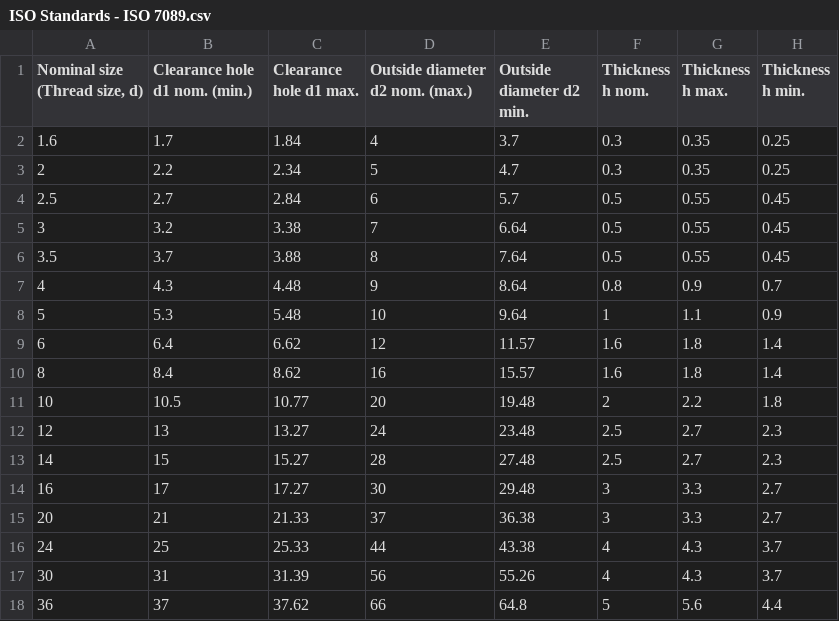
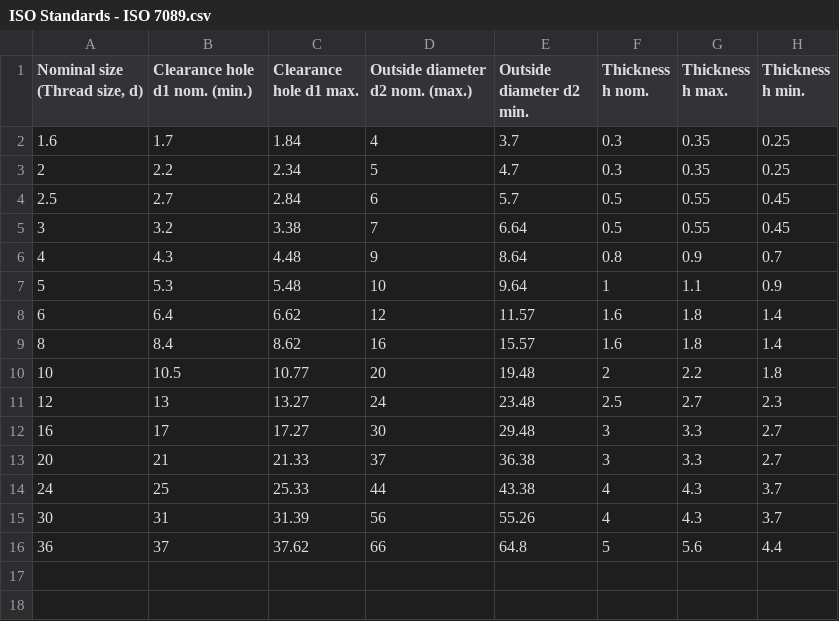
Before and after one commit to WongGuy/wongguy.github.io, a CSV file: assets/standards/ISO/washer/ISO Standards - ISO 7089.csv, drawn as a sheet; the diff names each change by its address in the sheet, - before the commit and + after, or states it on an @@ line.

```diff
--- a/assets/standards/ISO/washer/ISO Standards - ISO 7089.csv
+++ b/assets/standards/ISO/washer/ISO Standards - ISO 7089.csv
-row 6: 3.5 | 3.7 | 3.88 | 8 | 7.64 | 0.5 | 0.55 | 0.45
-row 13: 14 | 15 | 15.27 | 28 | 27.48 | 2.5 | 2.7 | 2.3
```
Also changed, not shown: assets/standards/ISO/washer/ISO Standards - ISO 7092.csv, assets/standards/ISO/washer/ISO Standards - ISO 7093-1.csv, 1 other file.
